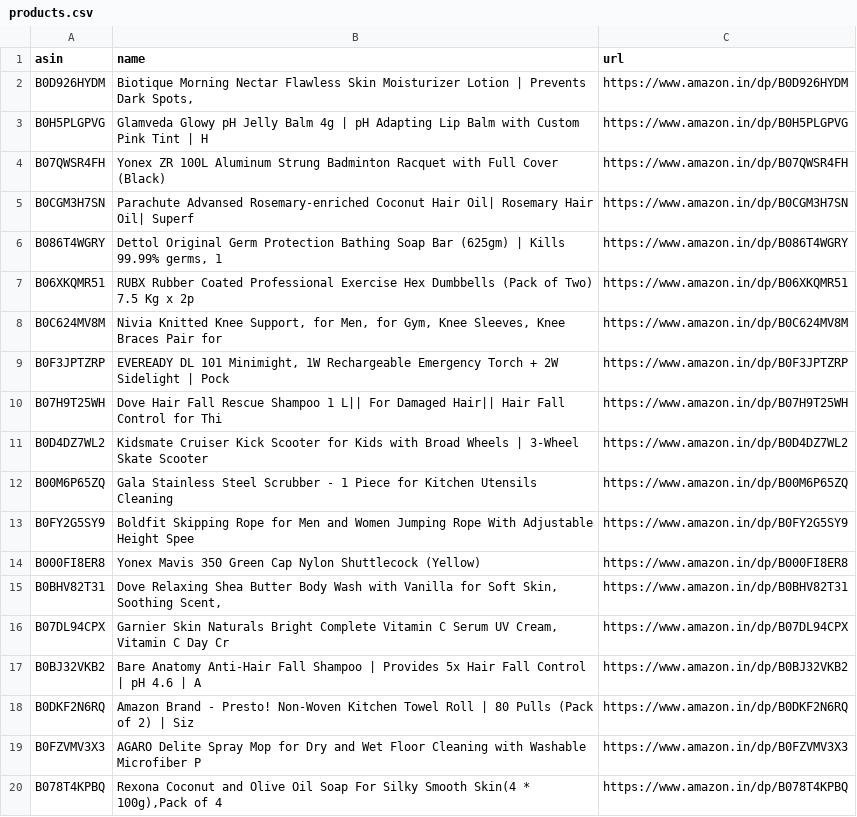
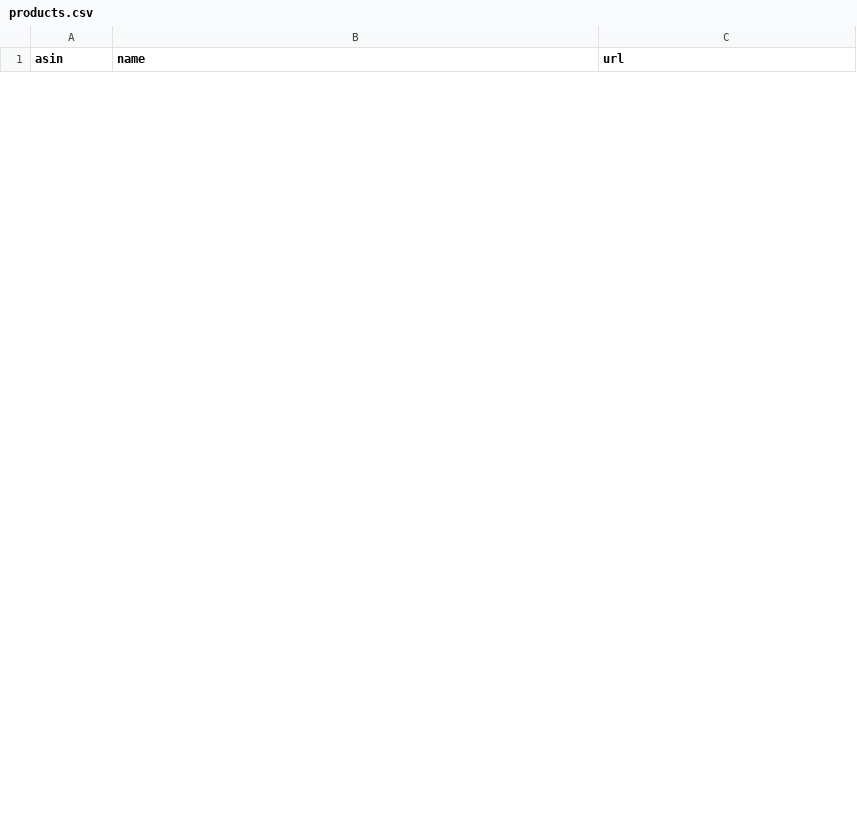
Before and after one commit to AnshikaGoyal17/Fake-Discount-Detector, a CSV file: products.csv, drawn as a sheet; only a part is shown; the diff covers the shown part only.

```diff
--- a/products.csv
+++ b/products.csv
@@ -1,20 +1 @@
 asin,name,url
-B0D926HYDM,"Biotique Morning Nectar Flawless Skin Moisturizer Lotion | Prevents Dark Spots, ",https://www.amazon.in/dp/B0D926HYDM
-B0H5PLGPVG,Glamveda Glowy pH Jelly Balm 4g | pH Adapting Lip Balm with Custom Pink Tint | H,https://www.amazon.in/dp/B0H5PLGPVG
-B07QWSR4FH,Yonex ZR 100L Aluminum Strung Badminton Racquet with Full Cover (Black),https://www.amazon.in/dp/B07QWSR4FH
-B0CGM3H7SN,Parachute Advansed Rosemary-enriched Coconut Hair Oil| Rosemary Hair Oil| Superf,https://www.amazon.in/dp/B0CGM3H7SN
-B086T4WGRY,"Dettol Original Germ Protection Bathing Soap Bar (625gm) | Kills 99.99% germs, 1",https://www.amazon.in/dp/B086T4WGRY
-B06XKQMR51,RUBX Rubber Coated Professional Exercise Hex Dumbbells (Pack of Two) 7.5 Kg x 2p,https://www.amazon.in/dp/B06XKQMR51
-B0C624MV8M,"Nivia Knitted Knee Support, for Men, for Gym, Knee Sleeves, Knee Braces Pair for",https://www.amazon.in/dp/B0C624MV8M
-B0F3JPTZRP,"EVEREADY DL 101 Minimight, 1W Rechargeable Emergency Torch + 2W Sidelight | Pock",https://www.amazon.in/dp/B0F3JPTZRP
-B07H9T25WH,Dove Hair Fall Rescue Shampoo 1 L|| For Damaged Hair|| Hair Fall Control for Thi,https://www.amazon.in/dp/B07H9T25WH
-B0D4DZ7WL2,Kidsmate Cruiser Kick Scooter for Kids with Broad Wheels | 3-Wheel Skate Scooter,https://www.amazon.in/dp/B0D4DZ7WL2
-B00M6P65ZQ,Gala Stainless Steel Scrubber - 1 Piece for Kitchen Utensils Cleaning,https://www.amazon.in/dp/B00M6P65ZQ
-B0FY2G5SY9,Boldfit Skipping Rope for Men and Women Jumping Rope With Adjustable Height Spee,https://www.amazon.in/dp/B0FY2G5SY9
-B000FI8ER8,Yonex Mavis 350 Green Cap Nylon Shuttlecock (Yellow),https://www.amazon.in/dp/B000FI8ER8
-B0BHV82T31,"Dove Relaxing Shea Butter Body Wash with Vanilla for Soft Skin, Soothing Scent, ",https://www.amazon.in/dp/B0BHV82T31
-B07DL94CPX,"Garnier Skin Naturals Bright Complete Vitamin C Serum UV Cream, Vitamin C Day Cr",https://www.amazon.in/dp/B07DL94CPX
-B0BJ32VKB2,Bare Anatomy Anti-Hair Fall Shampoo | Provides 5x Hair Fall Control | pH 4.6 | A,https://www.amazon.in/dp/B0BJ32VKB2
-B0DKF2N6RQ,Amazon Brand - Presto! Non-Woven Kitchen Towel Roll | 80 Pulls (Pack of 2) | Siz,https://www.amazon.in/dp/B0DKF2N6RQ
-B0FZVMV3X3,AGARO Delite Spray Mop for Dry and Wet Floor Cleaning with Washable Microfiber P,https://www.amazon.in/dp/B0FZVMV3X3
-B078T4KPBQ,"Rexona Coconut and Olive Oil Soap For Silky Smooth Skin(4 * 100g),Pack of 4",https://www.amazon.in/dp/B078T4KPBQ
```
Also changed, not shown: 30 added rows and 11 removed rows elsewhere in this file, price_history.csv, 2 other files.
